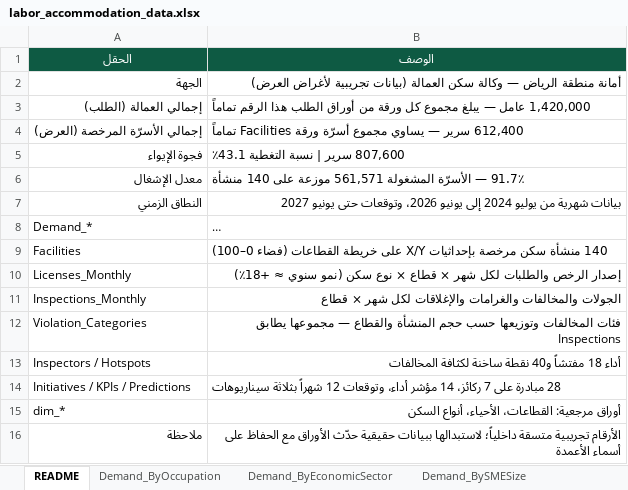
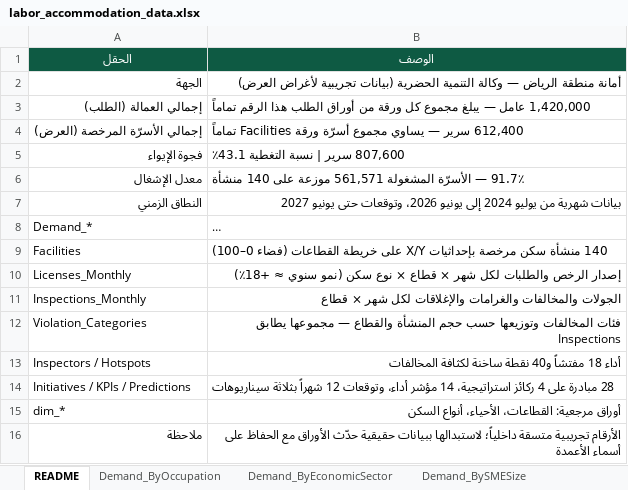
Before and after one commit to weddevelopmentapps/webdevvelopmentapps, an Excel workbook: riyadh-labor-accommodation/labor_accommodation_data.xlsx, sheet README, drawn as a sheet; long unchanged cells end in …; values as stored, in another font and other column widths than the file's, no borders; the diff names each change by its address in the sheet, - before the commit and + after, or states it on an @@ line.

```diff
--- a/riyadh-labor-accommodation/labor_accommodation_data.xlsx (sheet README)
+++ b/riyadh-labor-accommodation/labor_accommodation_data.xlsx (sheet README)
-B2 (الوصف): …— وكالة سكن العمالة (بيانات تجريبية…
+B2 (الوصف): …— وكالة التنمية الحضرية (بيانات تجريبية…
-B14 (الوصف): …مبادرة على 7 ركائز، 14 مؤشر…
+B14 (الوصف): …مبادرة على 4 ركائز استراتيجية، 14 مؤشر…
```
Also changed, not shown: sheet Facilities, sheet Initiatives, sheet Hotspots, sheet dim_sector, sheet Predictions, 9 other files.
